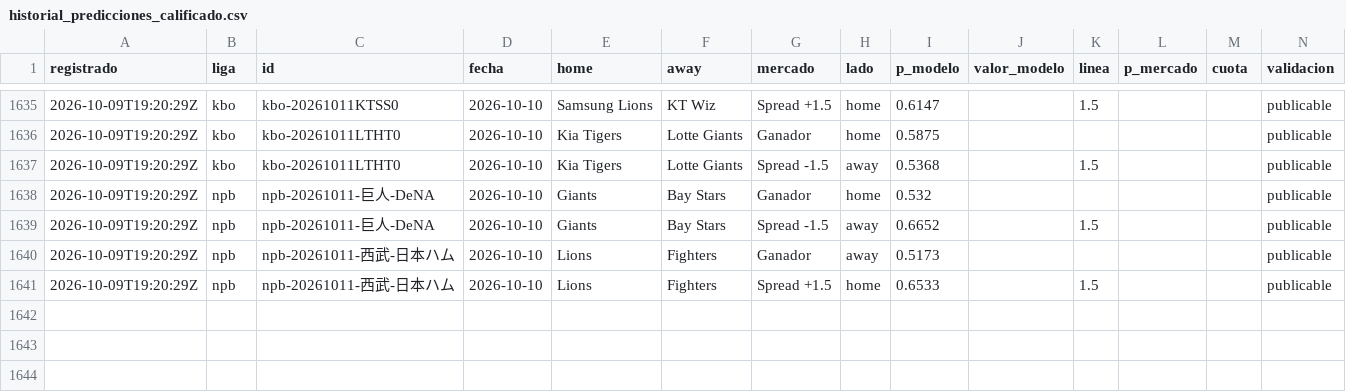
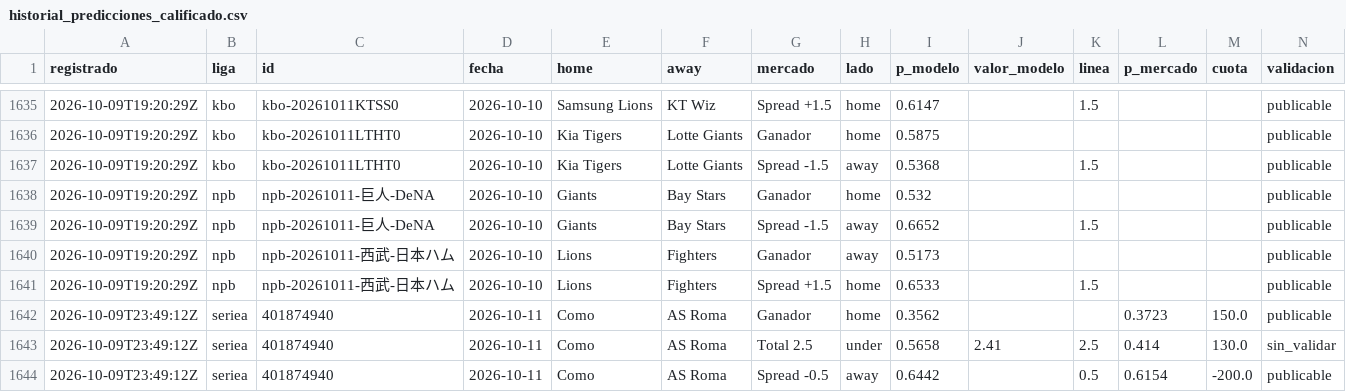
Before and after one commit to tenisman12/edgeline, a CSV file: salida/historial_predicciones_calificado.csv, drawn as a sheet; only a part is shown, gaps mark what is left out; rows hold the shown columns only; the diff names each change by its address in the sheet, - before the commit and + after, or states it on an @@ line.

Commit message:
predicciones 2026-10-09 23:54Z

```diff
--- a/salida/historial_predicciones_calificado.csv
+++ b/salida/historial_predicciones_calificado.csv
+row 1642: 2026-10-09T23:49:12Z | seriea | 401874940 | 2026-10-11 | Como | AS Roma | Ganador | home | 0.3562 |  |  | 0.3723 | 150.0 | publicable
+row 1643: 2026-10-09T23:49:12Z | seriea | 401874940 | 2026-10-11 | Como | AS Roma | Total 2.5 | under | 0.5658 | 2.41 | 2.5 | 0.414 | 130.0 | sin_validar
+row 1644: 2026-10-09T23:49:12Z | seriea | 401874940 | 2026-10-11 | Como | AS Roma | Spread -0.5 | away | 0.6442 |  | 0.5 | 0.6154 | -200.0 | publicable
```
Also changed, not shown: salida/historial_calificado.csv, salida/historial_picks.csv, 42 other files.
